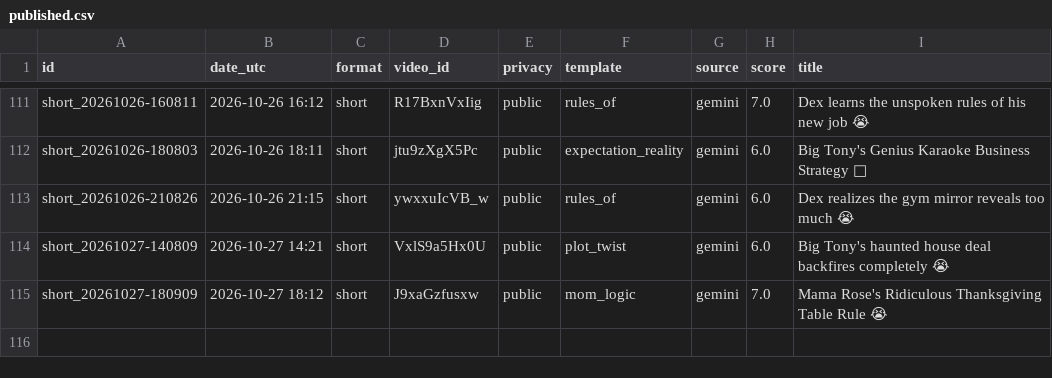
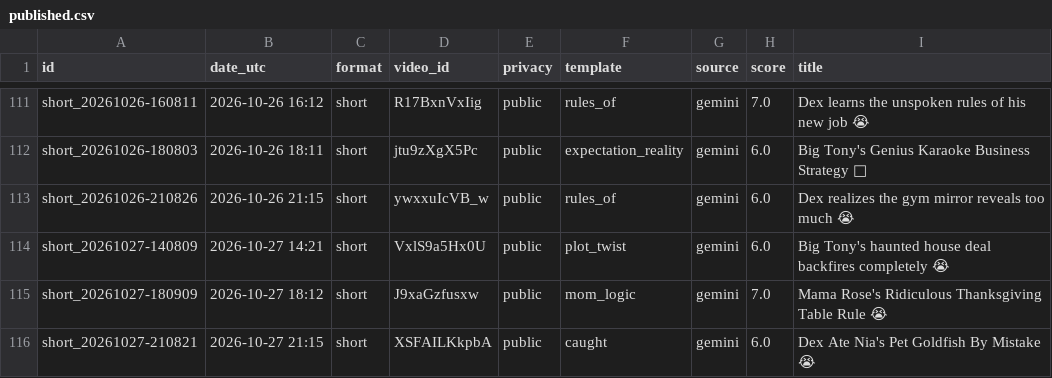
Before and after one commit to olgunkadirgulhan/dex-and-friends, a CSV file: published.csv, drawn as a sheet; only a part is shown, gaps mark what is left out; the diff names each change by its address in the sheet, - before the commit and + after, or states it on an @@ line.

Commit message:
video: 2026-10-27-2115

```diff
--- a/published.csv
+++ b/published.csv
+row 116: short_20261027-210821 | 2026-10-27 21:15 | short | XSFAILKkpbA | public | caught | gemini | 6.0 | Dex Ate Nia's Pet Goldfish By Mistake 😭
```
Also changed, not shown: 1 other file.
